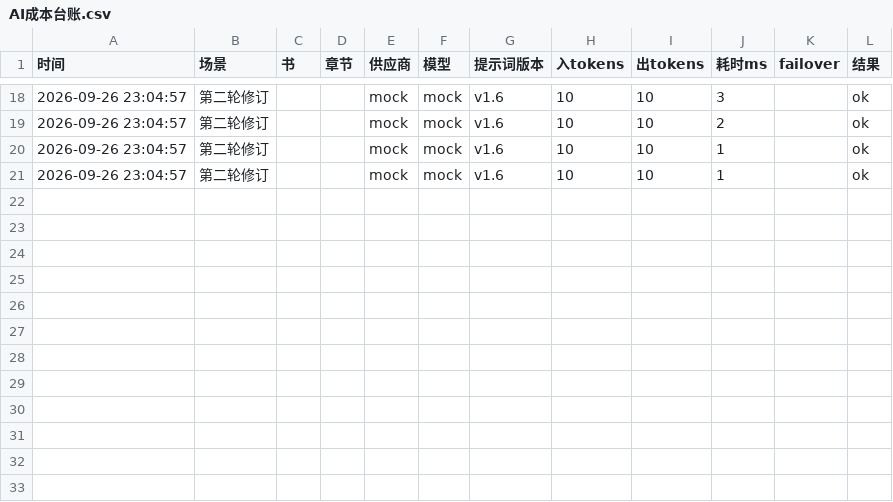
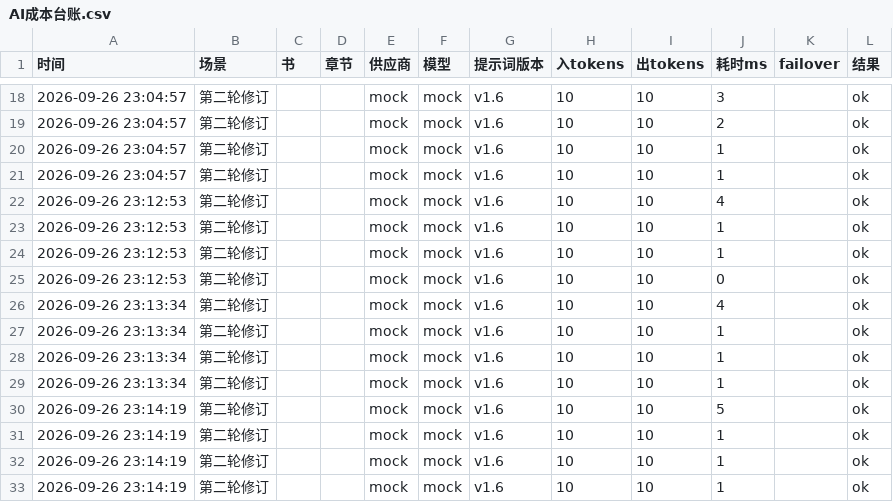
Before and after one commit to 2457076978-sudo/layertext, a CSV file: null/AI成本台账.csv, drawn as a sheet; only a part is shown, gaps mark what is left out.

```diff
--- a/null/AI成本台账.csv
+++ b/null/AI成本台账.csv
@@ -21 +21,13 @@
 2026-09-26 23:04:57,第二轮修订,,,mock,mock,v1.6,10,10,1,,ok
+2026-09-26 23:12:53,第二轮修订,,,mock,mock,v1.6,10,10,4,,ok
+2026-09-26 23:12:53,第二轮修订,,,mock,mock,v1.6,10,10,1,,ok
+2026-09-26 23:12:53,第二轮修订,,,mock,mock,v1.6,10,10,1,,ok
+2026-09-26 23:12:53,第二轮修订,,,mock,mock,v1.6,10,10,0,,ok
+2026-09-26 23:13:34,第二轮修订,,,mock,mock,v1.6,10,10,4,,ok
+2026-09-26 23:13:34,第二轮修订,,,mock,mock,v1.6,10,10,1,,ok
+2026-09-26 23:13:34,第二轮修订,,,mock,mock,v1.6,10,10,1,,ok
+2026-09-26 23:13:34,第二轮修订,,,mock,mock,v1.6,10,10,1,,ok
+2026-09-26 23:14:19,第二轮修订,,,mock,mock,v1.6,10,10,5,,ok
+2026-09-26 23:14:19,第二轮修订,,,mock,mock,v1.6,10,10,1,,ok
+2026-09-26 23:14:19,第二轮修订,,,mock,mock,v1.6,10,10,1,,ok
+2026-09-26 23:14:19,第二轮修订,,,mock,mock,v1.6,10,10,1,,ok
```
Also changed, not shown: 9 other files.
